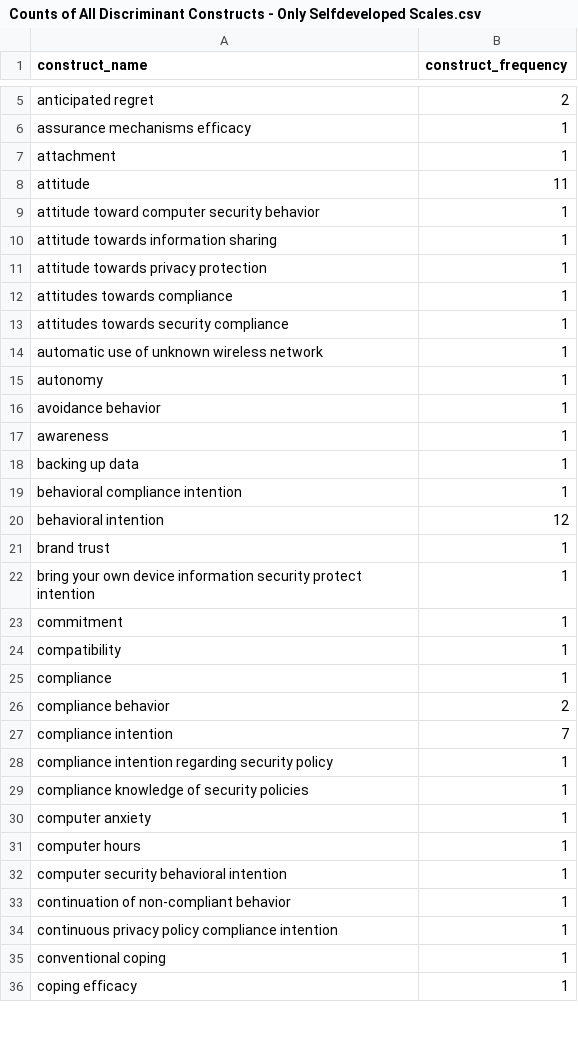
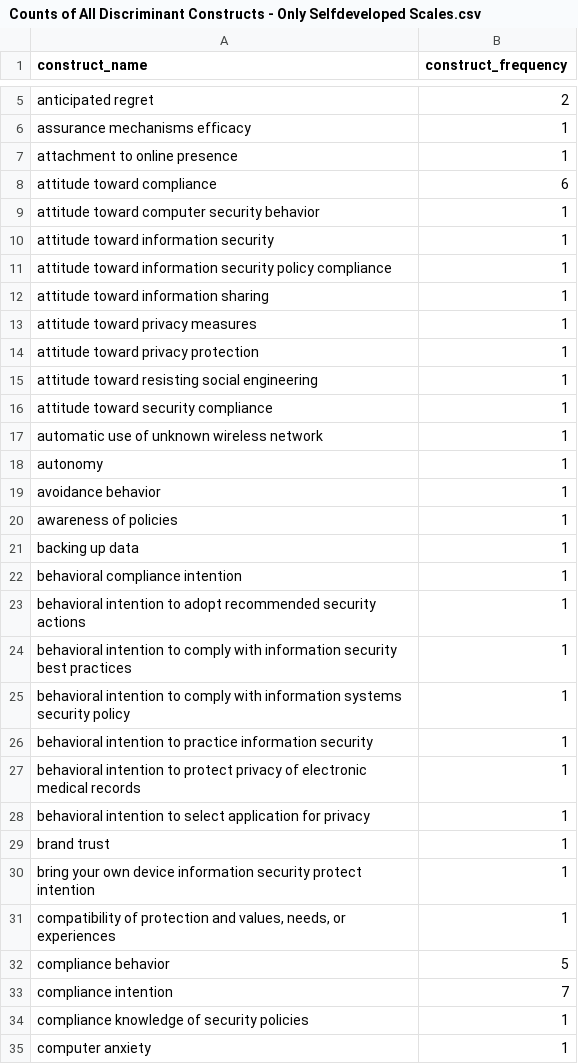
Before and after one commit to neleborgert/CSE-review, a CSV file: code/results/Counts of All Discriminant Constructs - Only Selfdeveloped Scales.csv, drawn as a sheet; only a part is shown, gaps mark what is left out; the shorter side is filled out with more unchanged rows; the diff covers the shown part only.

```diff
--- a/code/results/Counts of All Discriminant Constructs - Only Selfdeveloped Scales.csv
+++ b/code/results/Counts of All Discriminant Constructs - Only Selfdeveloped Scales.csv
@@ -6,9 +6,12 @@ anticipated regret;2
 assurance mechanisms efficacy;1
-attachment;1
-attitude;11
+attachment to online presence;1
+attitude toward compliance;6
 attitude toward computer security behavior;1
-attitude towards information sharing;1
-attitude towards privacy protection;1
-attitudes towards compliance;1
-attitudes towards security compliance;1
+attitude toward information security;1
+attitude toward information security policy compliance;1
+attitude toward information sharing;1
+attitude toward privacy measures;1
+attitude toward privacy protection;1
+attitude toward resisting social engineering;1
+attitude toward security compliance;1
 automatic use of unknown wireless network;1
@@ -16,14 +19,16 @@ autonomy;1
 avoidance behavior;1
-awareness;1
+awareness of policies;1
 backing up data;1
 behavioral compliance intention;1
-behavioral intention;12
+behavioral intention to adopt recommended security actions;1
+behavioral intention to comply with information security best practices;1
+behavioral intention to comply with information systems security policy;1
+behavioral intention to practice information security;1
+behavioral intention to protect privacy of electronic medical records;1
+behavioral intention to select application for privacy;1
 brand trust;1
 bring your own device information security protect intention;1
-commitment;1
-compatibility;1
-compliance;1
-compliance behavior;2
+compatibility of protection and values, needs, or experiences;1
+compliance behavior;5
 compliance intention;7
-compliance intention regarding security policy;1
 compliance knowledge of security policies;1
```
Also changed, not shown: 31 added rows, 18 removed rows and 26 edited cells elsewhere in this file, code/results/Counts of All Convergent Constructs - Only Selfdeveloped Scales.csv, code/results/Only Convergent Constructs - Only Selfdeveloped Scales.csv, 2 other files.
